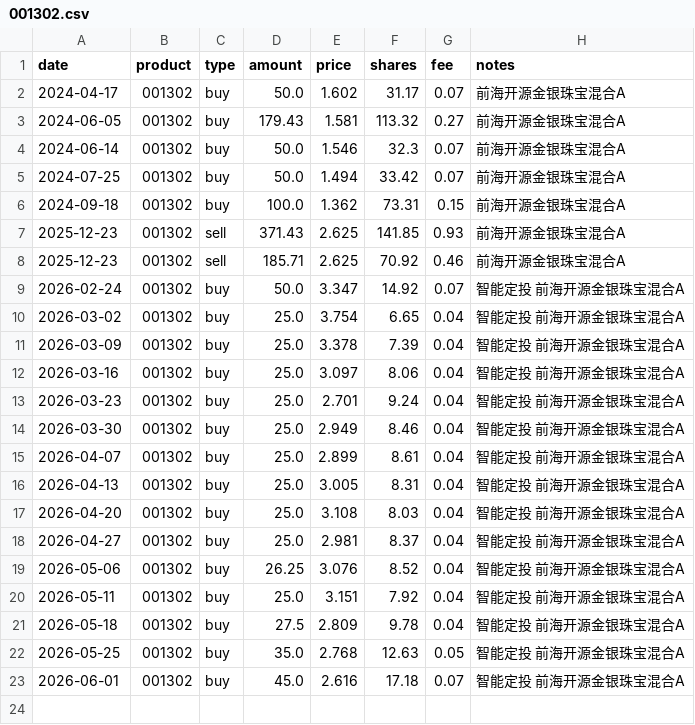
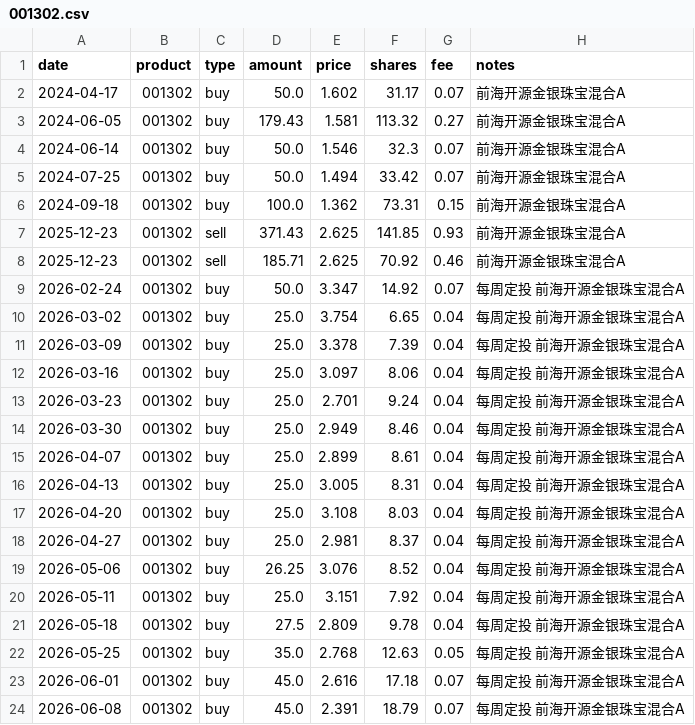
Before and after one commit to JINHUILYU/Quant, a CSV file: data/portfolio/001302.csv, drawn as a sheet.

```diff
--- a/data/portfolio/001302.csv
+++ b/data/portfolio/001302.csv
@@ -8,16 +8,17 @@ date,product,type,amount,price,shares,fee,notes
 2025-12-23,001302,sell,185.71,2.625,70.92,0.46,前海开源金银珠宝混合A
-2026-02-24,001302,buy,50.0,3.347,14.92,0.07,智能定投 前海开源金银珠宝混合A
-2026-03-02,001302,buy,25.0,3.754,6.65,0.04,智能定投 前海开源金银珠宝混合A
-2026-03-09,001302,buy,25.0,3.378,7.39,0.04,智能定投 前海开源金银珠宝混合A
-2026-03-16,001302,buy,25.0,3.097,8.06,0.04,智能定投 前海开源金银珠宝混合A
-2026-03-23,001302,buy,25.0,2.701,9.24,0.04,智能定投 前海开源金银珠宝混合A
-2026-03-30,001302,buy,25.0,2.949,8.46,0.04,智能定投 前海开源金银珠宝混合A
-2026-04-07,001302,buy,25.0,2.899,8.61,0.04,智能定投 前海开源金银珠宝混合A
-2026-04-13,001302,buy,25.0,3.005,8.31,0.04,智能定投 前海开源金银珠宝混合A
-2026-04-20,001302,buy,25.0,3.108,8.03,0.04,智能定投 前海开源金银珠宝混合A
-2026-04-27,001302,buy,25.0,2.981,8.37,0.04,智能定投 前海开源金银珠宝混合A
-2026-05-06,001302,buy,26.25,3.076,8.52,0.04,智能定投 前海开源金银珠宝混合A
-2026-05-11,001302,buy,25.0,3.151,7.92,0.04,智能定投 前海开源金银珠宝混合A
-2026-05-18,001302,buy,27.5,2.809,9.78,0.04,智能定投 前海开源金银珠宝混合A
-2026-05-25,001302,buy,35.0,2.768,12.63,0.05,智能定投 前海开源金银珠宝混合A
-2026-06-01,001302,buy,45.0,2.616,17.18,0.07,智能定投 前海开源金银珠宝混合A
+2026-02-24,001302,buy,50.0,3.347,14.92,0.07,每周定投 前海开源金银珠宝混合A
+2026-03-02,001302,buy,25.0,3.754,6.65,0.04,每周定投 前海开源金银珠宝混合A
+2026-03-09,001302,buy,25.0,3.378,7.39,0.04,每周定投 前海开源金银珠宝混合A
+2026-03-16,001302,buy,25.0,3.097,8.06,0.04,每周定投 前海开源金银珠宝混合A
+2026-03-23,001302,buy,25.0,2.701,9.24,0.04,每周定投 前海开源金银珠宝混合A
+2026-03-30,001302,buy,25.0,2.949,8.46,0.04,每周定投 前海开源金银珠宝混合A
+2026-04-07,001302,buy,25.0,2.899,8.61,0.04,每周定投 前海开源金银珠宝混合A
+2026-04-13,001302,buy,25.0,3.005,8.31,0.04,每周定投 前海开源金银珠宝混合A
+2026-04-20,001302,buy,25.0,3.108,8.03,0.04,每周定投 前海开源金银珠宝混合A
+2026-04-27,001302,buy,25.0,2.981,8.37,0.04,每周定投 前海开源金银珠宝混合A
+2026-05-06,001302,buy,26.25,3.076,8.52,0.04,每周定投 前海开源金银珠宝混合A
+2026-05-11,001302,buy,25.0,3.151,7.92,0.04,每周定投 前海开源金银珠宝混合A
+2026-05-18,001302,buy,27.5,2.809,9.78,0.04,每周定投 前海开源金银珠宝混合A
+2026-05-25,001302,buy,35.0,2.768,12.63,0.05,每周定投 前海开源金银珠宝混合A
+2026-06-01,001302,buy,45.0,2.616,17.18,0.07,每周定投 前海开源金银珠宝混合A
+2026-06-08,001302,buy,45.0,2.391,18.79,0.07,每周定投 前海开源金银珠宝混合A
```
Also changed, not shown: data/portfolio/008987.csv, data/portfolio/016452.csv, 4 other files.
